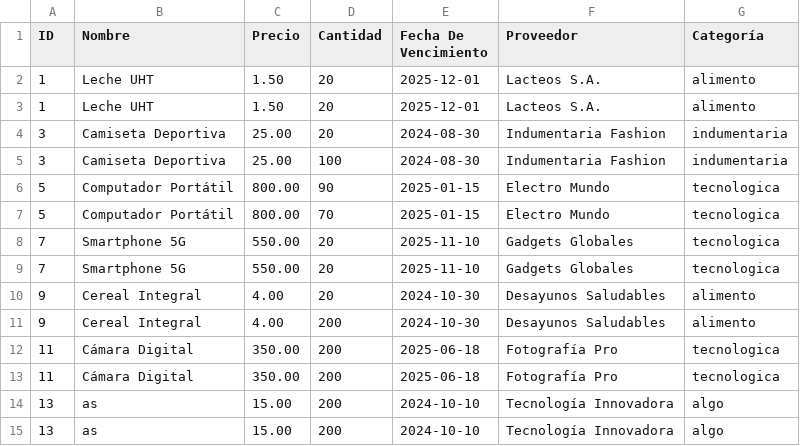
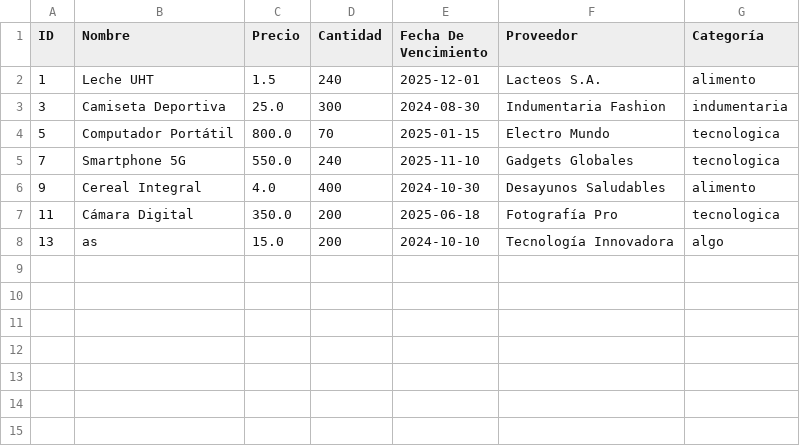
Before and after one commit to MateoMor/gestionInventarioAPP, a CSV file: productos.csv, drawn as a sheet.

Commit message:
✨ Vista de productos pendientes por aceptar implementada

```diff
--- a/productos.csv
+++ b/productos.csv
@@ -1,15 +1,8 @@
 ID,Nombre,Precio,Cantidad,Fecha De Vencimiento,Proveedor,Categoría
-1,Leche UHT,1.50,20,2025-12-01,Lacteos S.A.,alimento
-1,Leche UHT,1.50,20,2025-12-01,Lacteos S.A.,alimento
-3,Camiseta Deportiva,25.00,20,2024-08-30,Indumentaria Fashion,indumentaria
-3,Camiseta Deportiva,25.00,100,2024-08-30,Indumentaria Fashion,indumentaria
-5,Computador Portátil,800.00,90,2025-01-15,Electro Mundo,tecnologica
-5,Computador Portátil,800.00,70,2025-01-15,Electro Mundo,tecnologica
-7,Smartphone 5G,550.00,20,2025-11-10,Gadgets Globales,tecnologica
-7,Smartphone 5G,550.00,20,2025-11-10,Gadgets Globales,tecnologica
-9,Cereal Integral,4.00,20,2024-10-30,Desayunos Saludables,alimento
-9,Cereal Integral,4.00,200,2024-10-30,Desayunos Saludables,alimento
-11,Cámara Digital,350.00,200,2025-06-18,Fotografía Pro,tecnologica
-11,Cámara Digital,350.00,200,2025-06-18,Fotografía Pro,tecnologica
-13,as,15.00,200,2024-10-10,Tecnología Innovadora,algo
-13,as,15.00,200,2024-10-10,Tecnología Innovadora,algo
+1,Leche UHT,1.5,240,2025-12-01,Lacteos S.A.,alimento
+3,Camiseta Deportiva,25.0,300,2024-08-30,Indumentaria Fashion,indumentaria
+5,Computador Portátil,800.0,70,2025-01-15,Electro Mundo,tecnologica
+7,Smartphone 5G,550.0,240,2025-11-10,Gadgets Globales,tecnologica
+9,Cereal Integral,4.0,400,2024-10-30,Desayunos Saludables,alimento
+11,Cámara Digital,350.0,200,2025-06-18,Fotografía Pro,tecnologica
+13,as,15.0,200,2024-10-10,Tecnología Innovadora,algo
```
Also changed, not shown: 4 other files.
